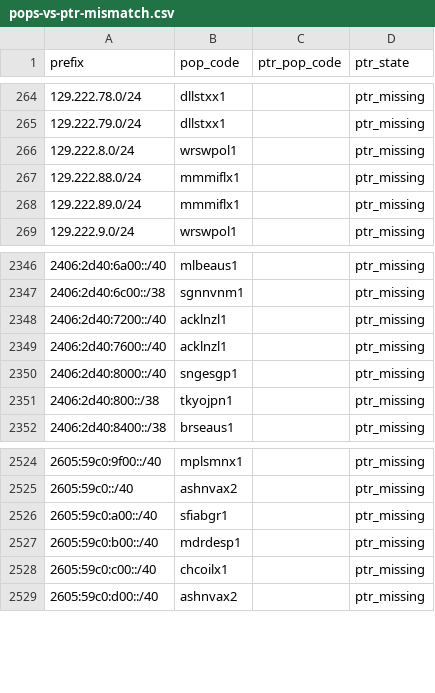
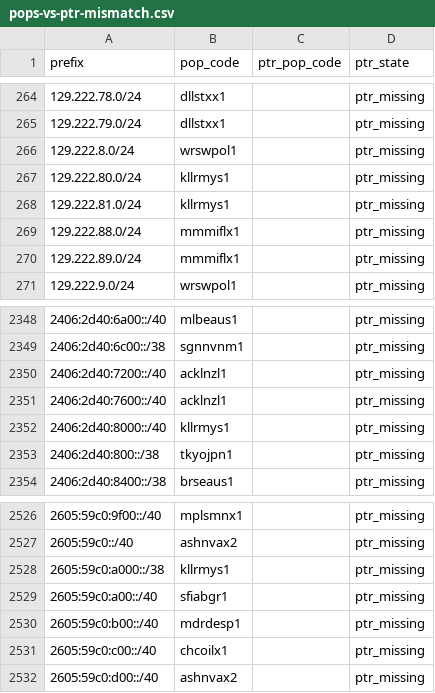
Before and after one commit to ipanalytics/Sat-geoip, a CSV file: outputs/pops-vs-ptr-mismatch.csv, drawn as a sheet; only a part is shown, gaps mark what is left out.

```diff
--- a/outputs/pops-vs-ptr-mismatch.csv
+++ b/outputs/pops-vs-ptr-mismatch.csv
@@ -266,2 +266,4 @@ prefix,pop_code,ptr_pop_code,ptr_state
 129.222.8.0/24,wrswpol1,,ptr_missing
+129.222.80.0/24,kllrmys1,,ptr_missing
+129.222.81.0/24,kllrmys1,,ptr_missing
 129.222.88.0/24,mmmiflx1,,ptr_missing
@@ -2349,3 +2351,3 @@ prefix,pop_code,ptr_pop_code,ptr_state
 2406:2d40:7600::/40,acklnzl1,,ptr_missing
-2406:2d40:8000::/40,sngesgp1,,ptr_missing
+2406:2d40:8000::/40,kllrmys1,,ptr_missing
 2406:2d40:800::/38,tkyojpn1,,ptr_missing
@@ -2525,2 +2527,3 @@ prefix,pop_code,ptr_pop_code,ptr_state
 2605:59c0::/40,ashnvax2,,ptr_missing
+2605:59c0:a000::/38,kllrmys1,,ptr_missing
 2605:59c0:a00::/40,sfiabgr1,,ptr_missing
```
Also changed, not shown: outputs/prefix-changes.csv, outputs/starlink-geoip-vs-bgp.csv, 10 other files.
